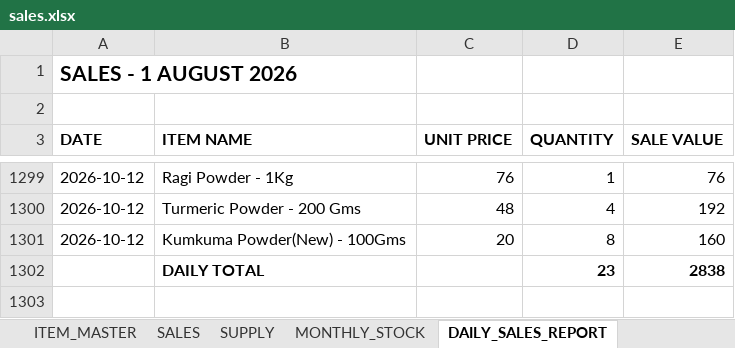
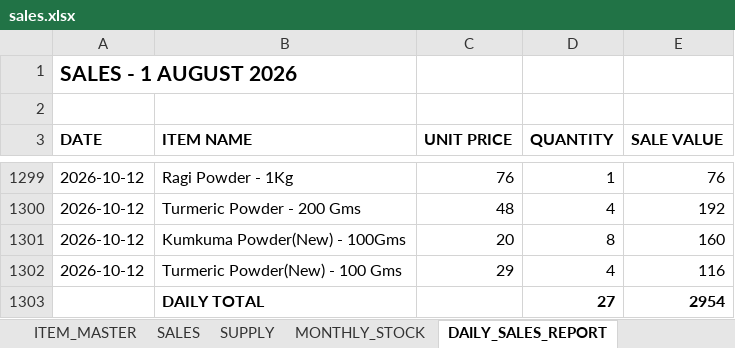
Before and after one commit to suryasai693-lang/daily_sales_website, an Excel workbook: data/sales.xlsx, sheet DAILY_SALES_REPORT, drawn as a sheet; only a part is shown, gaps mark what is left out; values as stored, in another font and other column widths than the file's, no borders; removed rows and columns are numbered as before the commit, all else as after; the diff names each change by its address in the sheet, - before the commit and + after, or states it on an @@ line.

Commit message:
Update sales.xlsx from DailyStock

```diff
--- a/data/sales.xlsx (sheet DAILY_SALES_REPORT)
+++ b/data/sales.xlsx (sheet DAILY_SALES_REPORT)
-row 1302:  | DAILY TOTAL |  | 23 | 2838
+row 1302: 2026-10-12 | Turmeric Powder(New) - 100 Gms | 29 | 4 | 116
+row 1303:  | DAILY TOTAL |  | 27 | 2954
```
Also changed, not shown: sheet SALES, sheet MONTHLY_STOCK.
